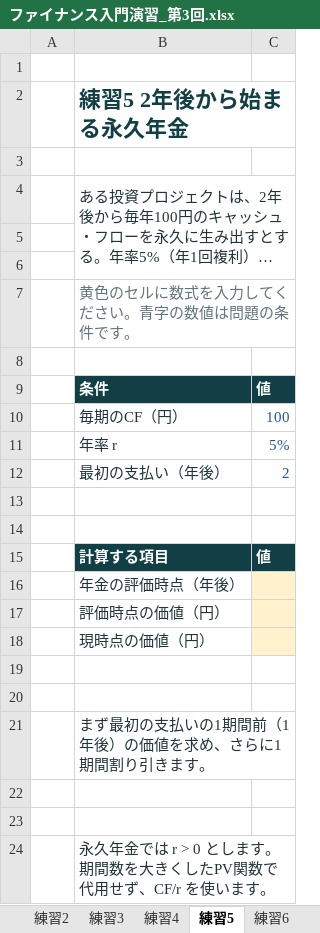
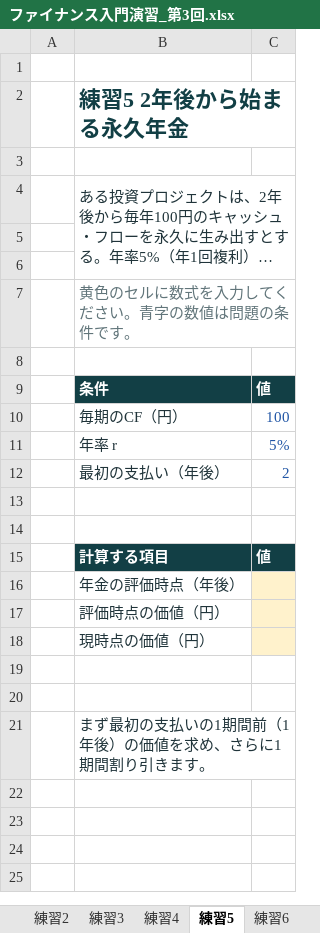
Before and after one commit to kakyo1515/finance_intro_exercise_2026-site, an Excel workbook: lessons/03/files/ファイナンス入門演習_第3回.xlsx, sheet 練習5, drawn as a sheet; long unchanged cells end in …; values as stored, in another font and other column widths than the file's, no borders; the diff names each change by its address in the sheet, - before the commit and + after, or states it on an @@ line.

```diff
--- a/lessons/03/files/ファイナンス入門演習_第3回.xlsx (sheet 練習5)
+++ b/lessons/03/files/ファイナンス入門演習_第3回.xlsx (sheet 練習5)
-row 22: (empty)
-row 23: (empty)
-row 24:  | 永久年金では r > 0 とします。期間数を大きくしたPV関数で代用せず、CF/r を使います。
```
Also changed, not shown: sheet 練習4.
